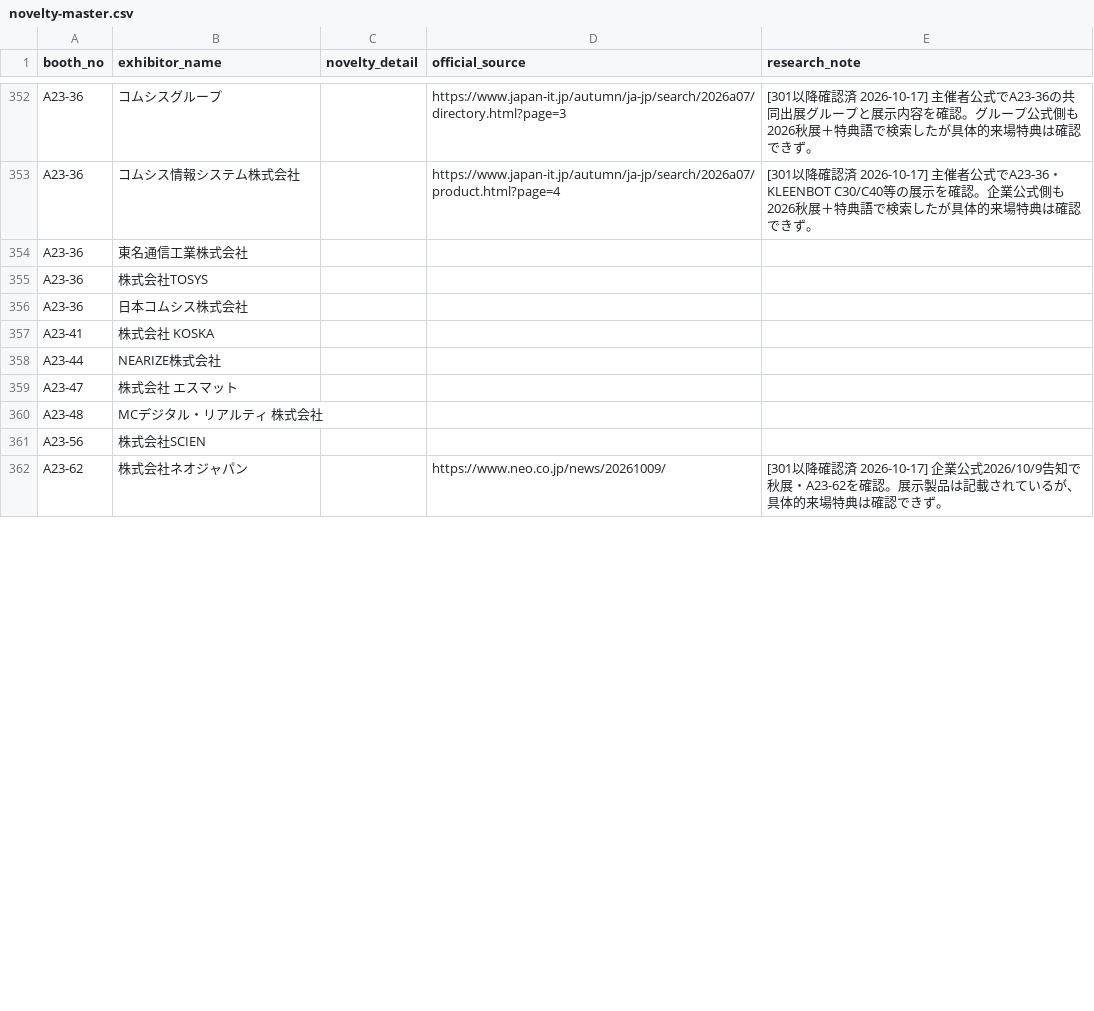
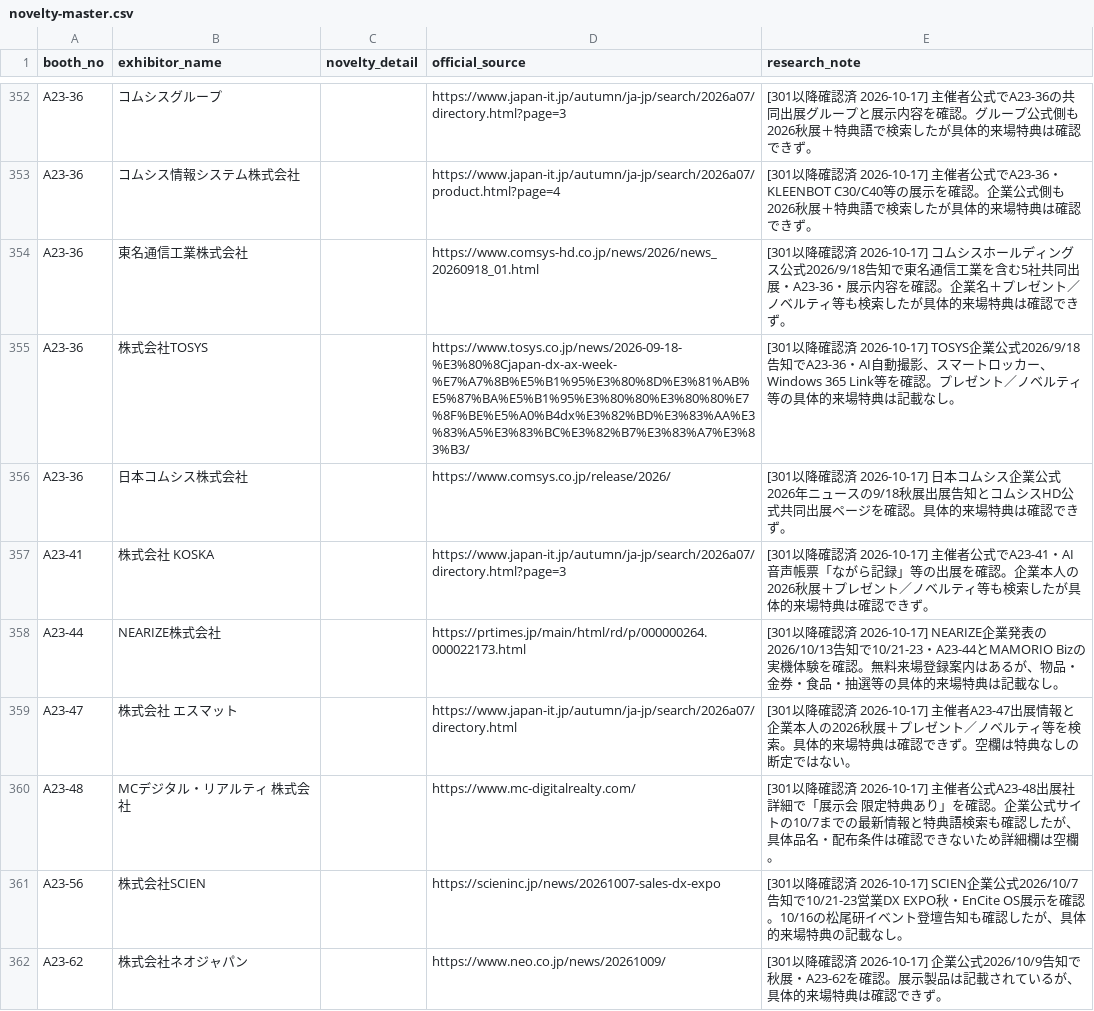
Before and after one commit to rensei11/01-event, a CSV file: research/japan-it-week-autumn-2026/novelty-master.csv, drawn as a sheet; only a part is shown, gaps mark what is left out; the diff covers the shown part only.

Commit message:
Japan IT Week秋2026: audit eighth 20 exhibitors for visitor benefits

```diff
--- a/research/japan-it-week-autumn-2026/novelty-master.csv
+++ b/research/japan-it-week-autumn-2026/novelty-master.csv
@@ -353,10 +353,10 @@ A23-36,コムシスグループ,,https://www.japan-it.jp/autumn/ja-jp/search/202
 A23-36,コムシス情報システム株式会社,,https://www.japan-it.jp/autumn/ja-jp/search/2026a07/product.html?page=4,[301以降確認済 2026-10-17] 主催者公式でA23-36・KLEENBOT C30/C40等の展示を確認。企業公式側も2026秋展＋特典語で検索したが具体的来場特典は確認できず。
-A23-36,東名通信工業株式会社,,,
-A23-36,株式会社TOSYS,,,
-A23-36,日本コムシス株式会社,,,
-A23-41,株式会社 KOSKA,,,
-A23-44,NEARIZE株式会社,,,
-A23-47,株式会社 エスマット,,,
-A23-48,MCデジタル・リアルティ 株式会社,,,
-A23-56,株式会社SCIEN,,,
+A23-36,東名通信工業株式会社,,https://www.comsys-hd.co.jp/news/2026/news_20260918_01.html,[301以降確認済 2026-10-17] コムシスホールディングス公式2026/9/18告知で東名通信工業を含む5社共同出展・A23-36・展示内容を確認。企業名＋プレゼント／ノベルティ等も検索したが具体的来場特典は確認できず。
+A23-36,株式会社TOSYS,,https://www.tosys.co.jp/news/2026-09-18-%E3%80%8Cjapan-dx-ax-week-%E7%A7%8B%E5%B1%95%E3%80%8D%E3%81%AB%E5%87%BA%E5%B1%95%E3%80%80%E3%80%80%E7%8F%BE%E5%A0%B4dx%E3%82%BD%E3%83%AA%E3%83%A5%E3%83%BC%E3%82%B7%E3%83%A7%E3%83%B3/,[301以降確認済 2026-10-17] TOSYS企業公式2026/9/18告知でA23-36・AI自動撮影、スマートロッカー、Windows 365 Link等を確認。プレゼント／ノベルティ等の具体的来場特典は記載なし。
+A23-36,日本コムシス株式会社,,https://www.comsys.co.jp/release/2026/,[301以降確認済 2026-10-17] 日本コムシス企業公式2026年ニュースの9/18秋展出展告知とコムシスHD公式共同出展ページを確認。具体的来場特典は確認できず。
+A23-41,株式会社 KOSKA,,https://www.japan-it.jp/autumn/ja-jp/search/2026a07/directory.html?page=3,[301以降確認済 2026-10-17] 主催者公式でA23-41・AI音声帳票「ながら記録」等の出展を確認。企業本人の2026秋展＋プレゼント／ノベルティ等も検索したが具体的来場特典は確認できず。
+A23-44,NEARIZE株式会社,,https://prtimes.jp/main/html/rd/p/000000264.000022173.html,[301以降確認済 2026-10-17] NEARIZE企業発表の2026/10/13告知で10/21-23・A23-44とMAMORIO Bizの実機体験を確認。無料来場登録案内はあるが、物品・金券・食品・抽選等の具体的来場特典は記載なし。
+A23-47,株式会社 エスマット,,https://www.japan-it.jp/autumn/ja-jp/search/2026a07/directory.html,[301以降確認済 2026-10-17] 主催者A23-47出展情報と企業本人の2026秋展＋プレゼント／ノベルティ等を検索。具体的来場特典は確認できず。空欄は特典なしの断定ではない。
+A23-48,MCデジタル・リアルティ 株式会社,,https://www.mc-digitalrealty.com/,[301以降確認済 2026-10-17] 主催者公式A23-48出展社詳細で「展示会 限定特典あり」を確認。企業公式サイトの10/7までの最新情報と特典語検索も確認したが、具体品名・配布条件は確認できないため詳細欄は空欄。
+A23-56,株式会社SCIEN,,https://scieninc.jp/news/20261007-sales-dx-expo,[301以降確認済 2026-10-17] SCIEN企業公式2026/10/7告知で10/21-23営業DX EXPO秋・EnCite OS展示を確認。10/16の松尾研イベント登壇告知も確認したが、具体的来場特典の記載なし。
 A23-62,株式会社ネオジャパン,,https://www.neo.co.jp/news/20261009/,[301以降確認済 2026-10-17] 企業公式2026/10/9告知で秋展・A23-62を確認。展示製品は記載されているが、具体的来場特典は確認できず。
```
Also changed, not shown: 24 edited cells elsewhere in this file.
